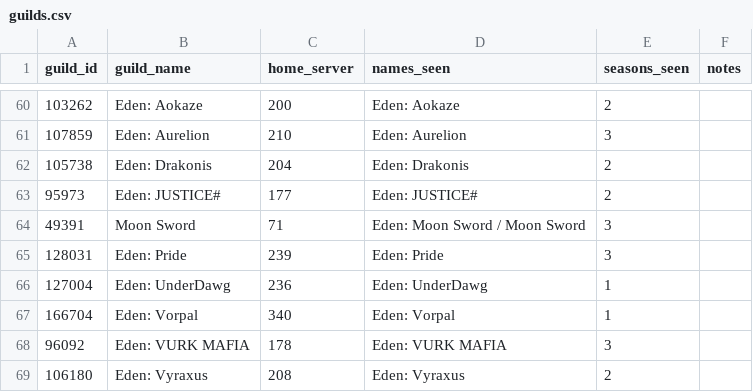
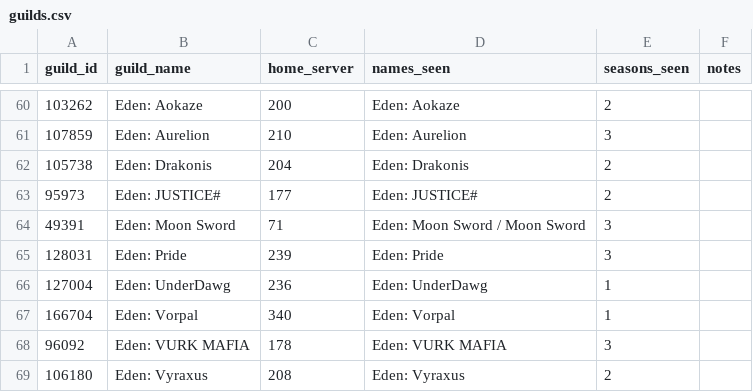
Before and after one commit to IDKTrout/eden-rankings, a CSV file: src/data/guilds.csv, drawn as a sheet; only a part is shown, gaps mark what is left out; the diff names each change by its address in the sheet, - before the commit and + after, or states it on an @@ line.

```diff
--- a/src/data/guilds.csv
+++ b/src/data/guilds.csv
-B64 (guild_name): Moon Sword
+B64 (guild_name): Eden: Moon Sword
```
Also changed, not shown: src/data/seasons.csv, 7 other files.
